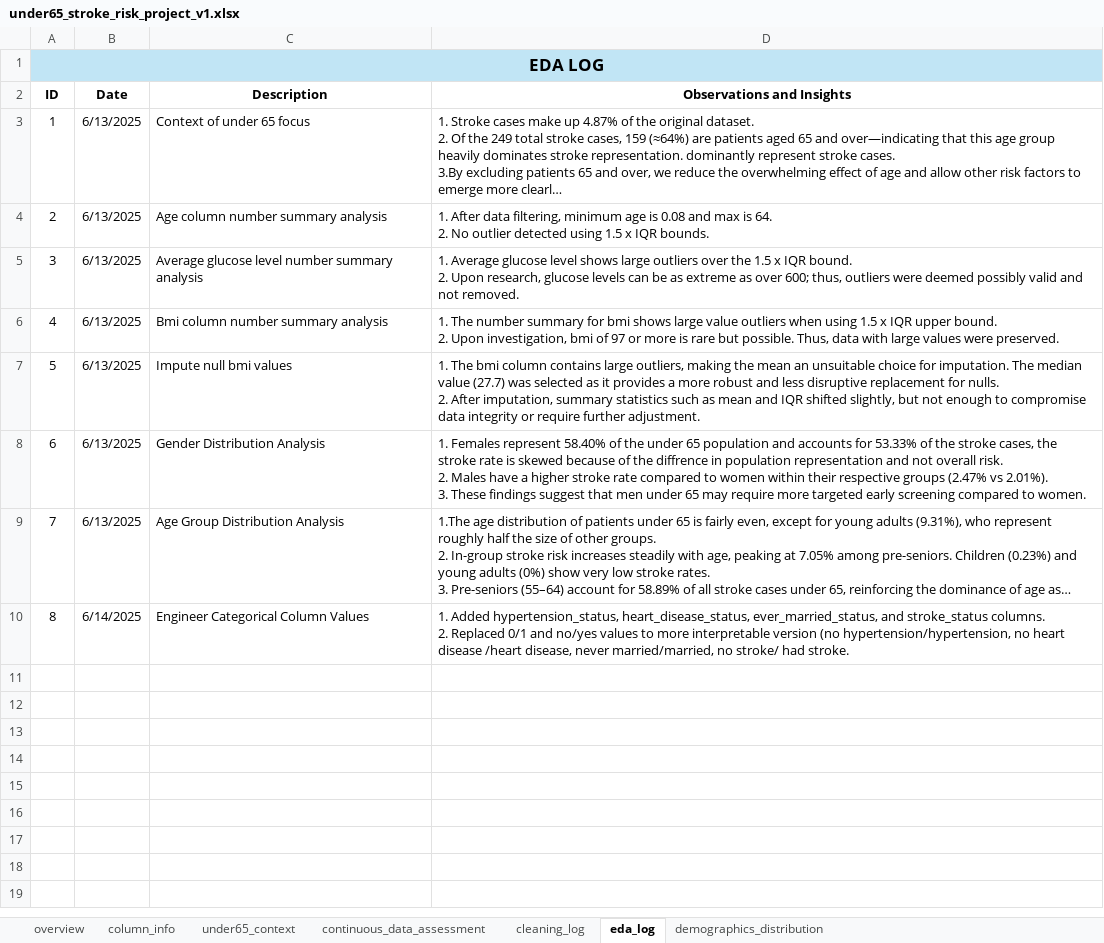
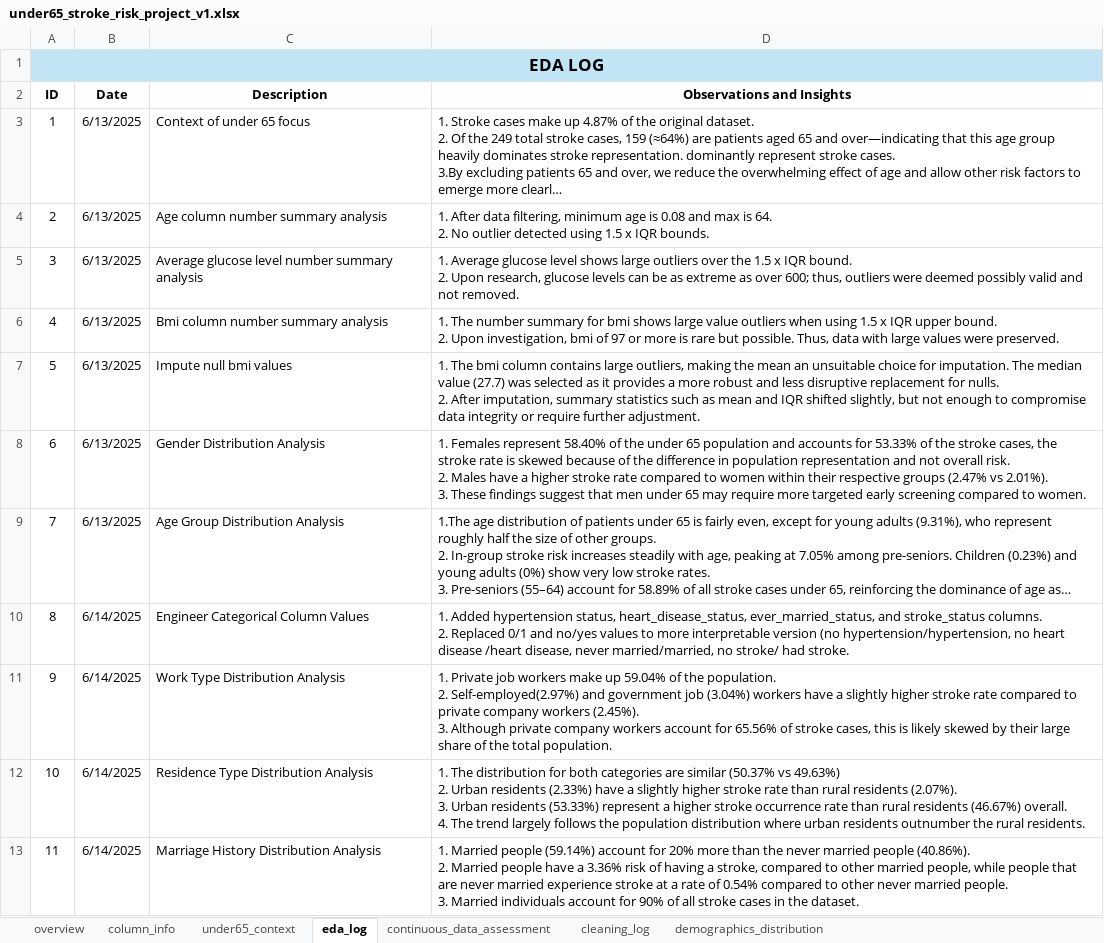
Before and after one commit to jmedinacs/under65_stroke_risk, an Excel workbook: Excel/under65_stroke_risk_project_v1.xlsx, sheet eda_log, drawn as a sheet; long unchanged cells end in …; values as stored, in another font and other column widths than the file's, no borders; ↵ is a line break in a cell; the diff names each change by its address in the sheet, - before the commit and + after, or states it on an @@ line.

Commit message:
Completed demographics eda phase. Health eda started with sql data extraction. All univariate and feature vs target distribution analysis is done.

```diff
--- a/Excel/under65_stroke_risk_project_v1.xlsx (sheet eda_log)
+++ b/Excel/under65_stroke_risk_project_v1.xlsx (sheet eda_log)
@@ sheet tab order changed: overview | column_info | under65_context | eda_log | continuous_data_assessment | cleaning_log | demographics_distribution @@
-D8 (Observations and Insights): …of the diffrence in population…
+D8 (Observations and Insights): …of the difference in population…
-D10 (Observations and Insights): 1. Added hypertension_status, heart_disease_status, ever_married_status,…
+D10 (Observations and Insights): 1. Added hypertension status, heart_disease_status, ever_married_status,…
+row 11: 9 | 6/14/2025 | Work Type Distribution Analysis | 1. Private job workers make up 59.04% of the population. ↵ 2. Self-employed(2.97%) and government job (3.04%) workers have a slightly higher stroke rate compared to private company workers (2.45%). ↵ 3. Although private company workers account for 65.56% of stroke cases, this is likely skewed by their large share of the total population.
+row 12: 10 | 6/14/2025 | Residence Type Distribution Analysis | 1. The distribution for both categories are similar (50.37% vs 49.63%) ↵ 2. Urban residents (2.33%) have a slightly higher stroke rate than rural residents (2.07%). ↵ 3. Urban residents (53.33%) represent a higher stroke occurrence rate than rural residents (46.67%) overall. ↵ 4. The trend largely follows the population distribution where urban residents outnumber the rural residents.
+row 13: 11 | 6/14/2025 | Marriage History Distribution Analysis | 1. Married people (59.14%) account for 20% more than the never married people (40.86%). ↵ 2. Married people have a 3.36% risk of having a stroke, compared to other married people, while people that are never married experience stroke at a rate of 0.54% compared to other never married people. ↵ 3. Married individuals account for 90% of all stroke cases in the dataset.
```
Also changed, not shown: sheet demographics_distribution, charts or pictures, 14 other files.
